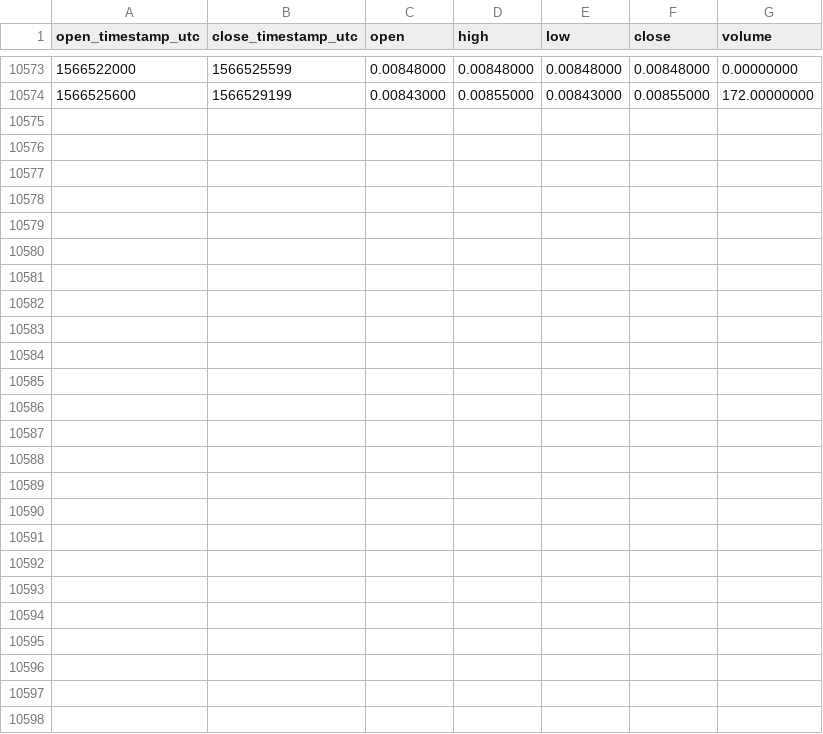
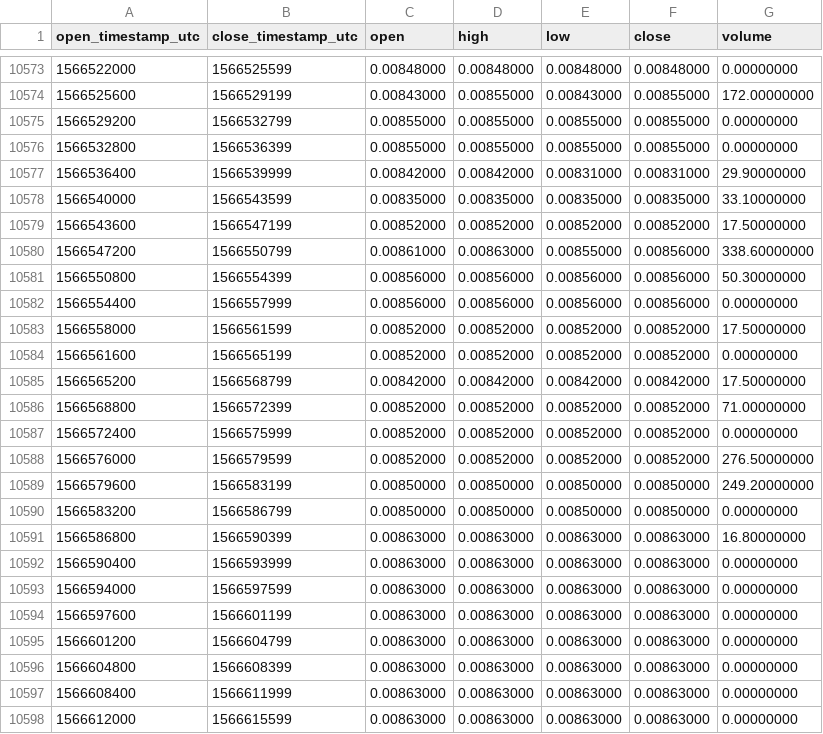
Before and after one commit to cryptobigbro/binance-NXSBNB, a CSV file: binance-NXSBNB-1h.csv, drawn as a sheet; only a part is shown, gaps mark what is left out; the diff names each change by its address in the sheet, - before the commit and + after, or states it on an @@ line.

Commit message:
Update OHLCV data.

```diff
--- a/binance-NXSBNB-1h.csv
+++ b/binance-NXSBNB-1h.csv
+row 10575: 1566529200 | 1566532799 | 0.00855000 | 0.00855000 | 0.00855000 | 0.00855000 | 0.00000000
+row 10576: 1566532800 | 1566536399 | 0.00855000 | 0.00855000 | 0.00855000 | 0.00855000 | 0.00000000
+row 10577: 1566536400 | 1566539999 | 0.00842000 | 0.00842000 | 0.00831000 | 0.00831000 | 29.90000000
+row 10578: 1566540000 | 1566543599 | 0.00835000 | 0.00835000 | 0.00835000 | 0.00835000 | 33.10000000
+row 10579: 1566543600 | 1566547199 | 0.00852000 | 0.00852000 | 0.00852000 | 0.00852000 | 17.50000000
+row 10580: 1566547200 | 1566550799 | 0.00861000 | 0.00863000 | 0.00855000 | 0.00856000 | 338.60000000
+row 10581: 1566550800 | 1566554399 | 0.00856000 | 0.00856000 | 0.00856000 | 0.00856000 | 50.30000000
+row 10582: 1566554400 | 1566557999 | 0.00856000 | 0.00856000 | 0.00856000 | 0.00856000 | 0.00000000
+row 10583: 1566558000 | 1566561599 | 0.00852000 | 0.00852000 | 0.00852000 | 0.00852000 | 17.50000000
+row 10584: 1566561600 | 1566565199 | 0.00852000 | 0.00852000 | 0.00852000 | 0.00852000 | 0.00000000
+row 10585: 1566565200 | 1566568799 | 0.00842000 | 0.00842000 | 0.00842000 | 0.00842000 | 17.50000000
+row 10586: 1566568800 | 1566572399 | 0.00852000 | 0.00852000 | 0.00852000 | 0.00852000 | 71.00000000
+row 10587: 1566572400 | 1566575999 | 0.00852000 | 0.00852000 | 0.00852000 | 0.00852000 | 0.00000000
+row 10588: 1566576000 | 1566579599 | 0.00852000 | 0.00852000 | 0.00852000 | 0.00852000 | 276.50000000
+row 10589: 1566579600 | 1566583199 | 0.00850000 | 0.00850000 | 0.00850000 | 0.00850000 | 249.20000000
+row 10590: 1566583200 | 1566586799 | 0.00850000 | 0.00850000 | 0.00850000 | 0.00850000 | 0.00000000
+row 10591: 1566586800 | 1566590399 | 0.00863000 | 0.00863000 | 0.00863000 | 0.00863000 | 16.80000000
+row 10592: 1566590400 | 1566593999 | 0.00863000 | 0.00863000 | 0.00863000 | 0.00863000 | 0.00000000
+row 10593: 1566594000 | 1566597599 | 0.00863000 | 0.00863000 | 0.00863000 | 0.00863000 | 0.00000000
+row 10594: 1566597600 | 1566601199 | 0.00863000 | 0.00863000 | 0.00863000 | 0.00863000 | 0.00000000
+row 10595: 1566601200 | 1566604799 | 0.00863000 | 0.00863000 | 0.00863000 | 0.00863000 | 0.00000000
+row 10596: 1566604800 | 1566608399 | 0.00863000 | 0.00863000 | 0.00863000 | 0.00863000 | 0.00000000
+row 10597: 1566608400 | 1566611999 | 0.00863000 | 0.00863000 | 0.00863000 | 0.00863000 | 0.00000000
+row 10598: 1566612000 | 1566615599 | 0.00863000 | 0.00863000 | 0.00863000 | 0.00863000 | 0.00000000
```
Also changed, not shown: binance-NXSBNB-1d.csv.
